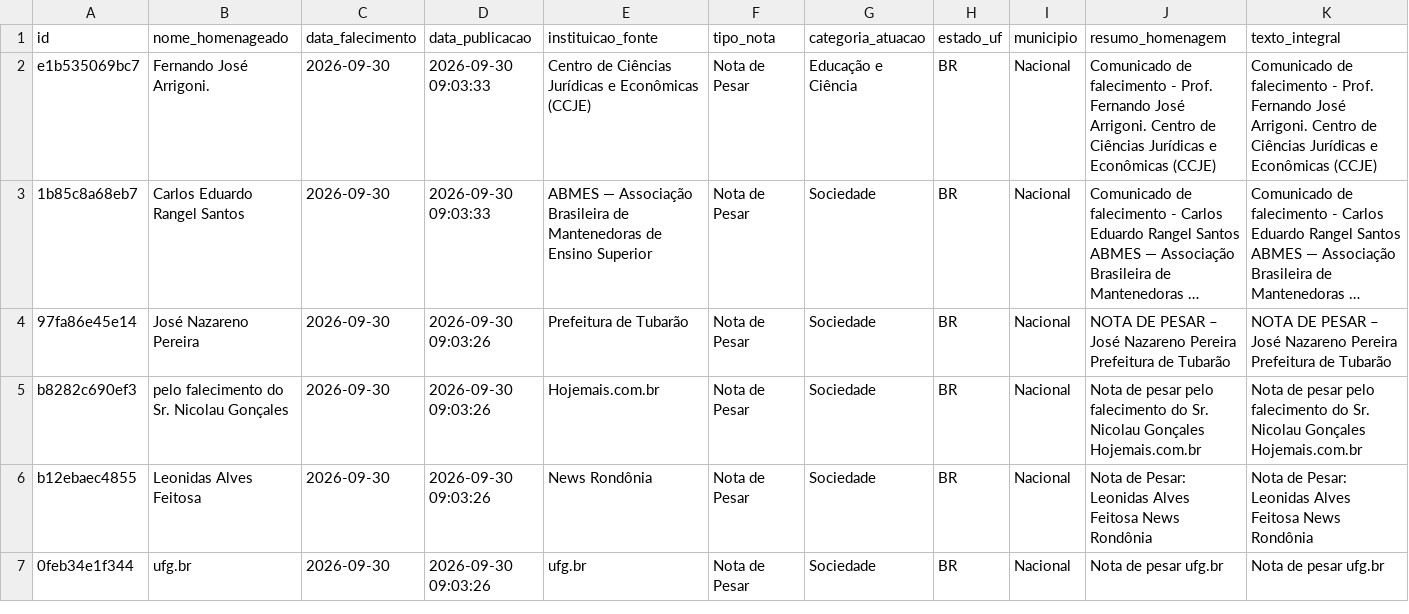
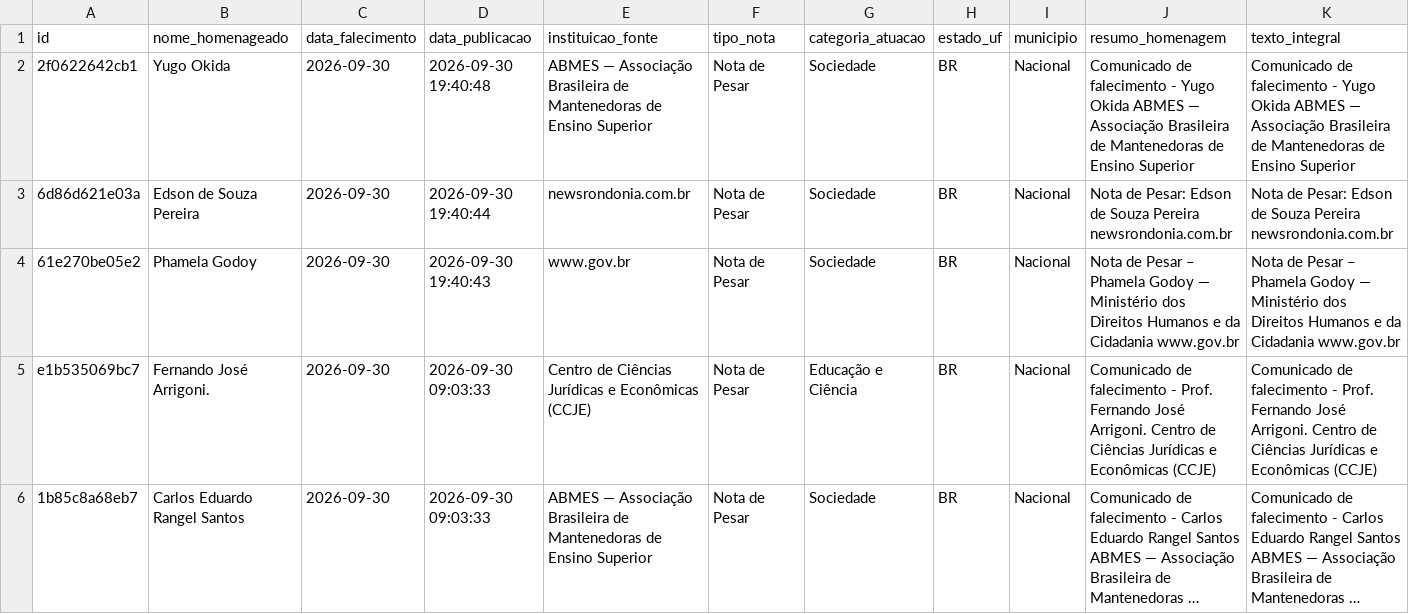
Before and after one commit to yuriluna85/obituarium, a CSV file: data/2026/09/obituario_2026_09.csv, drawn as a sheet; only a part is shown; the shorter side is filled out with more unchanged rows; long unchanged cells end in …; rows hold the shown columns only; the diff names each change by its address in the sheet, - before the commit and + after, or states it on an @@ line.

```diff
--- a/data/2026/09/obituario_2026_09.csv
+++ b/data/2026/09/obituario_2026_09.csv
+row 2: 2f0622642cb1 | Yugo Okida | 2026-09-30 | 2026-09-30 19:40:48 | ABMES — Associação Brasileira de Mantenedoras de Ensino Superior | Nota de Pesar | Sociedade | BR | Nacional | Comunicado de falecimento - Yugo Okida ABMES — Associação Brasileira de Mantenedoras de Ensino Superior | Comunicado de falecimento - Yugo Okida ABMES — Associação Brasileira de Mantenedoras de Ensino Superior
+row 3: 6d86d621e03a | Edson de Souza Pereira | 2026-09-30 | 2026-09-30 19:40:44 | newsrondonia.com.br | Nota de Pesar | Sociedade | BR | Nacional | Nota de Pesar: Edson de Souza Pereira newsrondonia.com.br | Nota de Pesar: Edson de Souza Pereira newsrondonia.com.br
+row 4: 61e270be05e2 | Phamela Godoy | 2026-09-30 | 2026-09-30 19:40:43 | www.gov.br | Nota de Pesar | Sociedade | BR | Nacional | Nota de Pesar – Phamela Godoy — Ministério dos Direitos Humanos e da Cidadania www.gov.br | Nota de Pesar – Phamela Godoy — Ministério dos Direitos Humanos e da Cidadania www.gov.br
```
